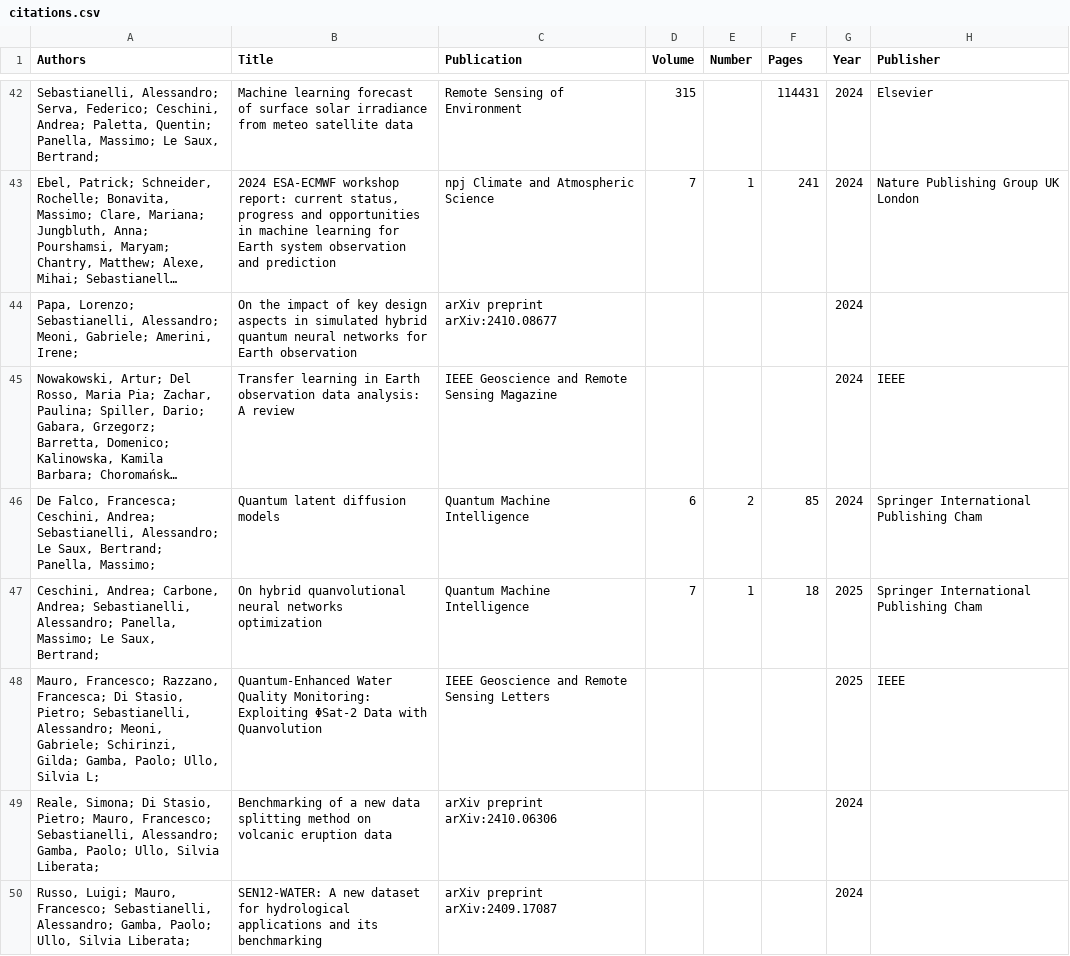
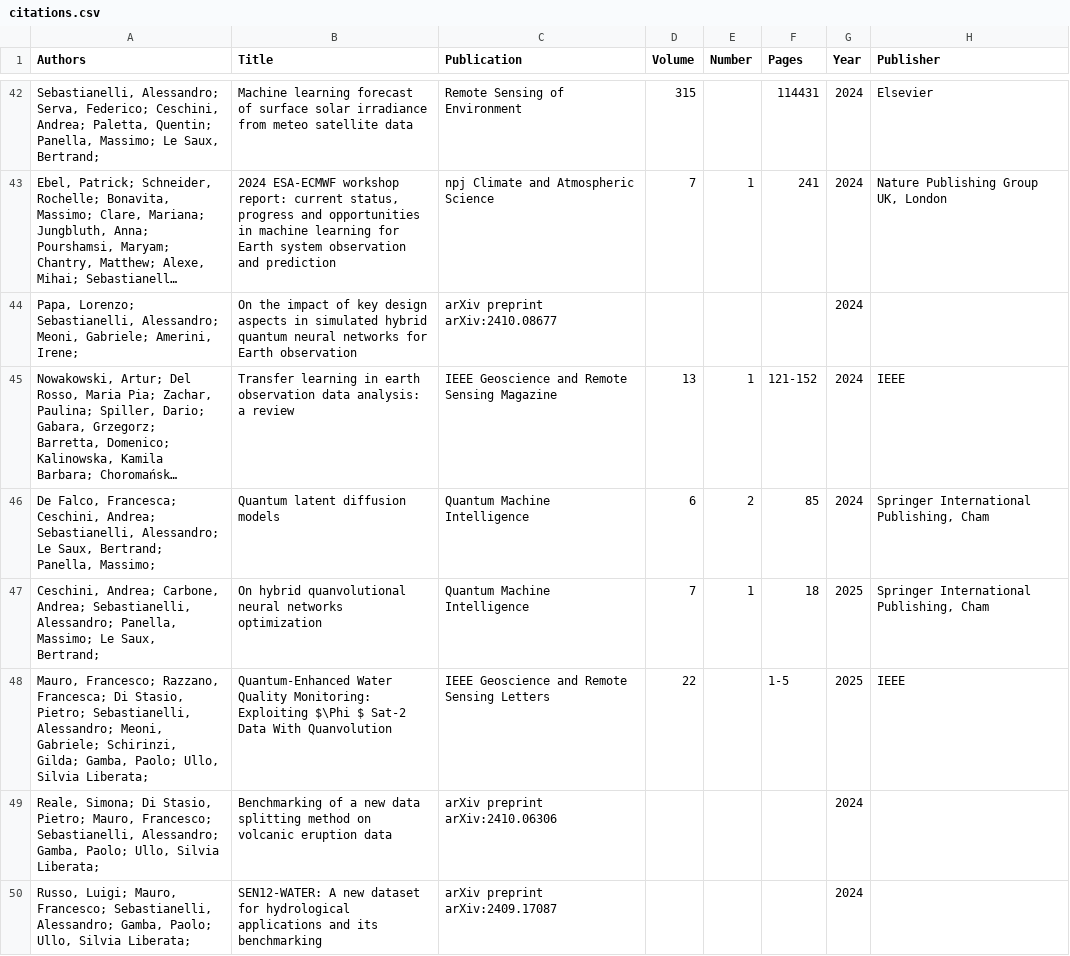
Before and after one commit to alessandrosebastianelli/alessandrosebastianelli.github.io, a CSV file: citation_generator/citations.csv, drawn as a sheet; only a part is shown, gaps mark what is left out; long unchanged cells end in …; the diff covers the shown part only; the diff names each change by its address in the sheet, - before the commit and + after, or states it on an @@ line.

```diff
--- a/citation_generator/citations.csv
+++ b/citation_generator/citations.csv
-H43 (Publisher): Nature Publishing Group UK London
+H43 (Publisher): Nature Publishing Group UK, London
-B45 (Title): …learning in Earth observation data analysis: A review
+B45 (Title): …learning in earth observation data analysis: a review
-D45 (Volume): (empty)
+D45 (Volume): 13
-E45 (Number): (empty)
+E45 (Number): 1
-F45 (Pages): (empty)
+F45 (Pages): 121-152
-H46:H47 (Publisher): Springer International Publishing Cham
+H46:H47 (Publisher): Springer International Publishing, Cham
-A48 (Authors): …Ullo, Silvia L;
+A48 (Authors): …Ullo, Silvia Liberata;
-B48 (Title): …Monitoring: Exploiting ΦSat-2 Data with Quanvolution
+B48 (Title): …Monitoring: Exploiting $\Phi $ Sat-2 Data With Quanvolution
-D48 (Volume): (empty)
+D48 (Volume): 22
-F48 (Pages): (empty)
+F48 (Pages): 1-5
```
Also changed, not shown: 13 added rows, 2 removed rows and 39 edited cells elsewhere in this file, 4 other files.
